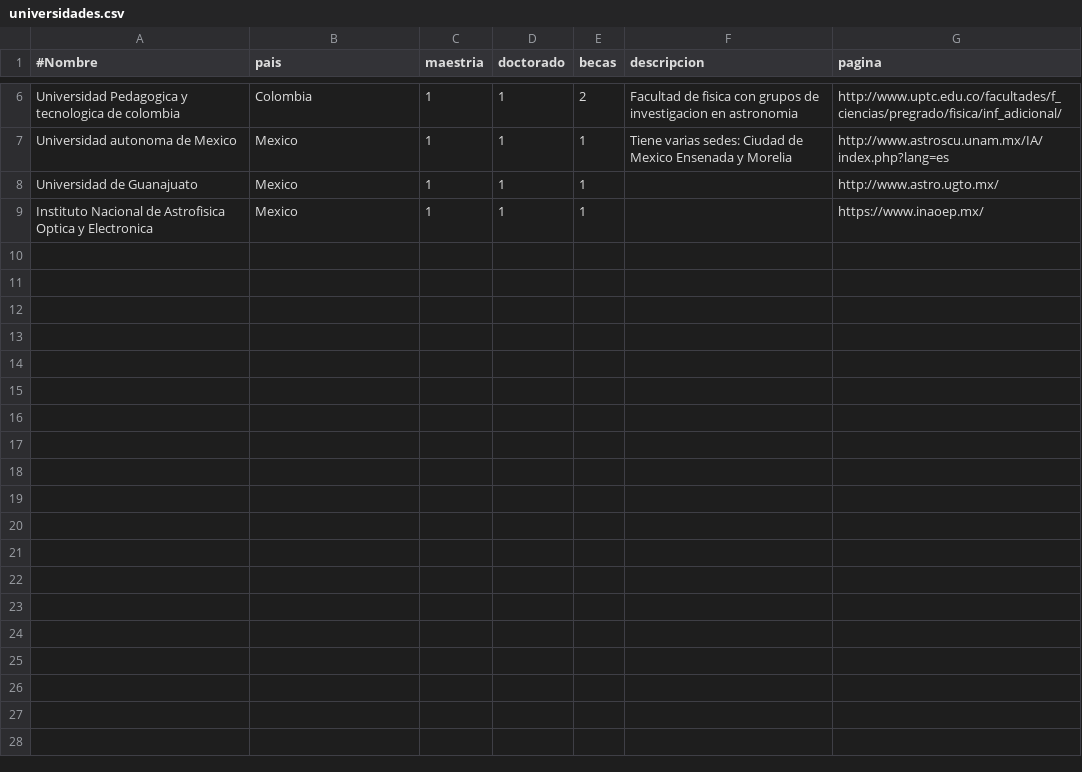
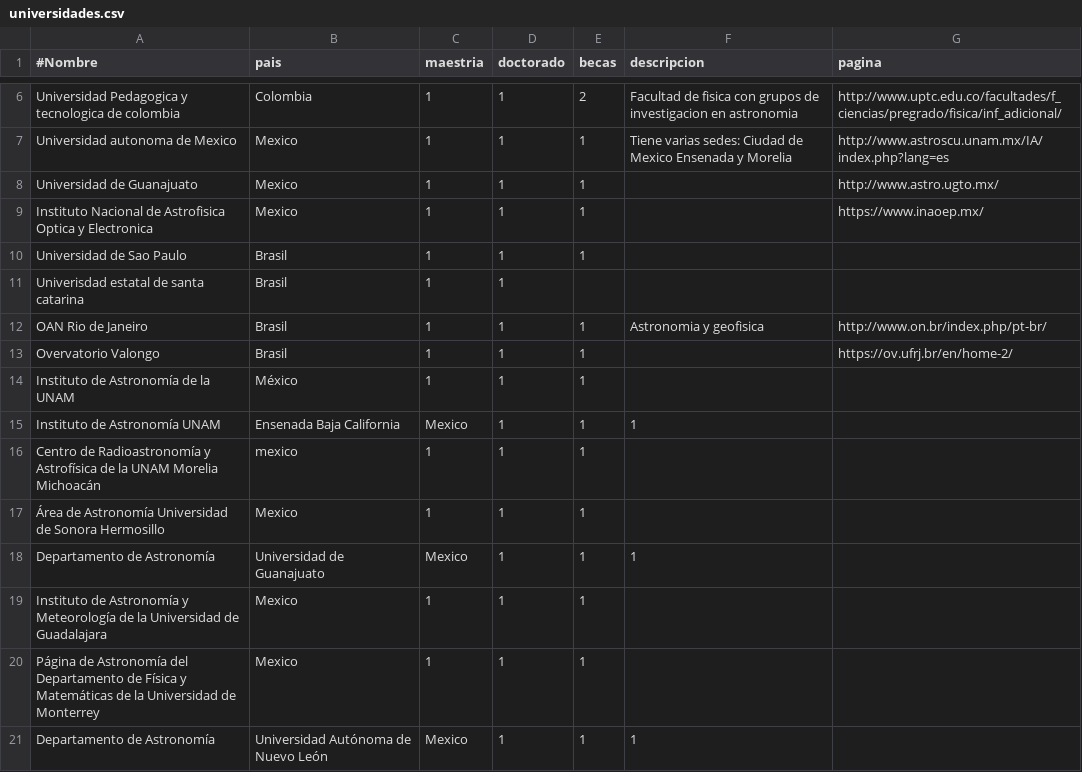
Before and after one commit to jngaravitoc/astronomia_latam, a CSV file: data/universidades.csv, drawn as a sheet; only a part is shown, gaps mark what is left out.

Commit message:
universidades

```diff
--- a/data/universidades.csv
+++ b/data/universidades.csv
@@ -9 +9,13 @@ Universidad de Guanajuato, Mexico, 1, 1, 1, , http://www.astro.ugto.mx/
 Instituto Nacional de Astrofisica Optica y Electronica,  Mexico, 1, 1, 1, ,https://www.inaoep.mx/
+Universidad de Sao Paulo, Brasil, 1, 1, 1, , ,
+Univerisdad estatal de santa catarina, Brasil , 1, 1, , ,
+OAN Rio de Janeiro, Brasil, 1, 1, 1, Astronomia y geofisica, http://www.on.br/index.php/pt-br/
+Overvatorio Valongo, Brasil, 1, 1, 1, , https://ov.ufrj.br/en/home-2/
+Instituto de Astronomía de la UNAM , México, 1, 1, 1, , ,
+Instituto de Astronomía UNAM, Ensenada  Baja California, Mexico, 1, 1, 1, , ,
+Centro de Radioastronomía y Astrofísica de la UNAM Morelia  Michoacán, mexico, 1, 1, 1, , ,
+Área de Astronomía  Universidad de Sonora Hermosillo, Mexico, 1, 1, 1, , ,
+Departamento de Astronomía, Universidad de Guanajuato, Mexico, 1, 1, 1, , ,
+Instituto de Astronomía y Meteorología de la Universidad de Guadalajara, Mexico, 1, 1, 1, , ,
+Página de Astronomía del Departamento de Física y Matemáticas de la Universidad de Monterrey, Mexico, 1, 1, 1, , ,
+Departamento de Astronomía, Universidad Autónoma de Nuevo León, Mexico, 1, 1, 1, , ,
```
